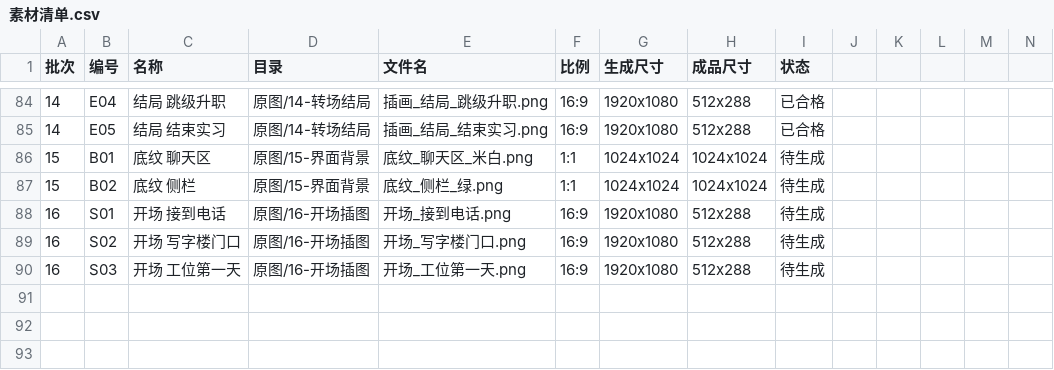
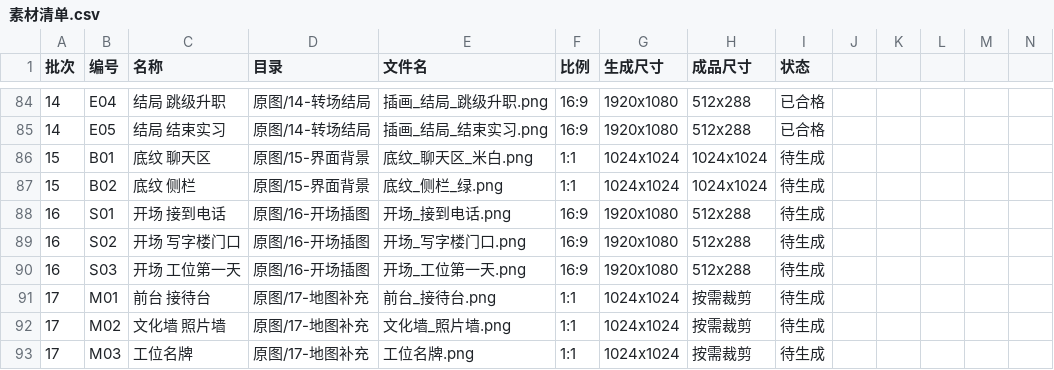
Before and after one commit to any521/zhihuxiaoyouxi, a CSV file: 美术/素材库/素材清单.csv, drawn as a sheet; only a part is shown, gaps mark what is left out; rows hold the shown columns only; the diff names each change by its address in the sheet, - before the commit and + after, or states it on an @@ line.

```diff
--- a/美术/素材库/素材清单.csv
+++ b/美术/素材库/素材清单.csv
+row 91: 17 | M01 | 前台 接待台 | 原图/17-地图补充 | 前台_接待台.png | 1:1 | 1024x1024 | 按需裁剪 | 待生成
+row 92: 17 | M02 | 文化墙 照片墙 | 原图/17-地图补充 | 文化墙_照片墙.png | 1:1 | 1024x1024 | 按需裁剪 | 待生成
+row 93: 17 | M03 | 工位名牌 | 原图/17-地图补充 | 工位名牌.png | 1:1 | 1024x1024 | 按需裁剪 | 待生成
```
Also changed, not shown: 2 other files.
